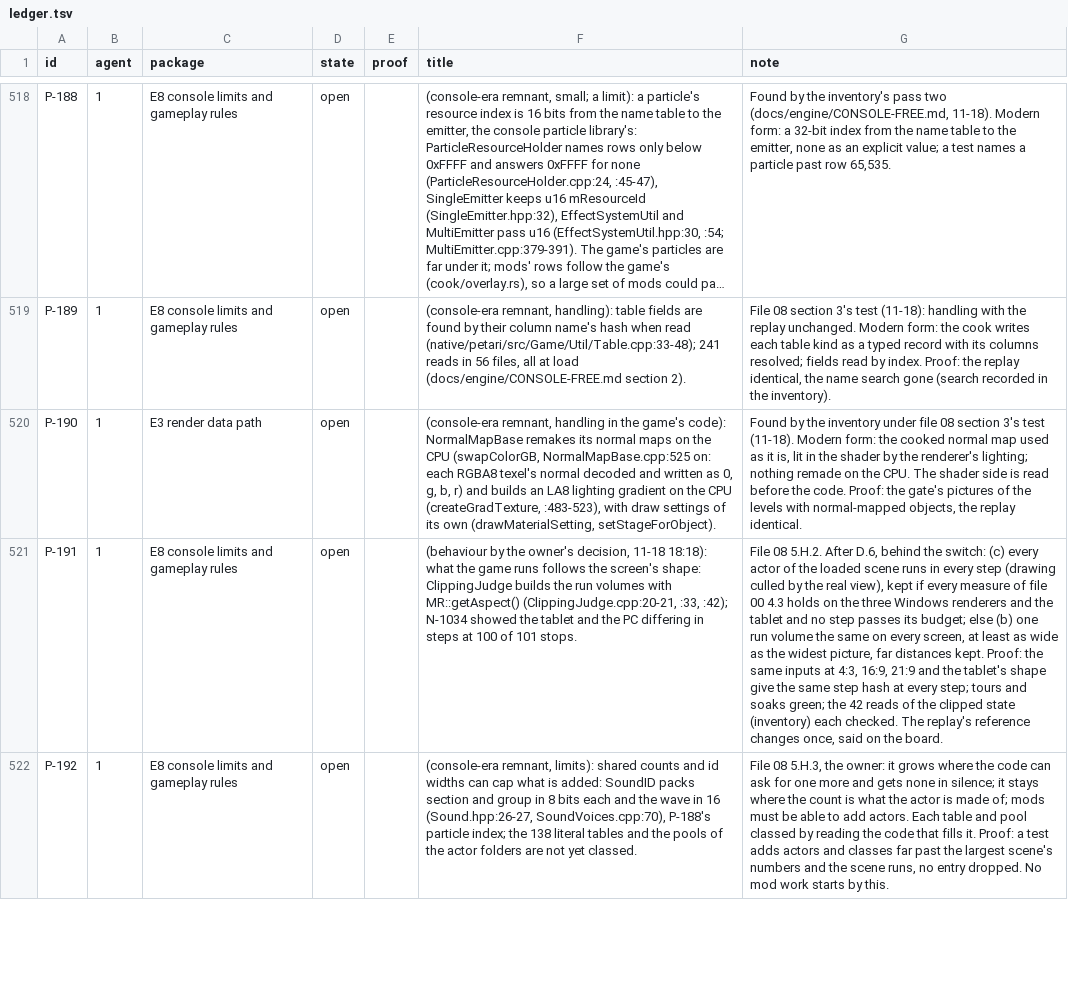
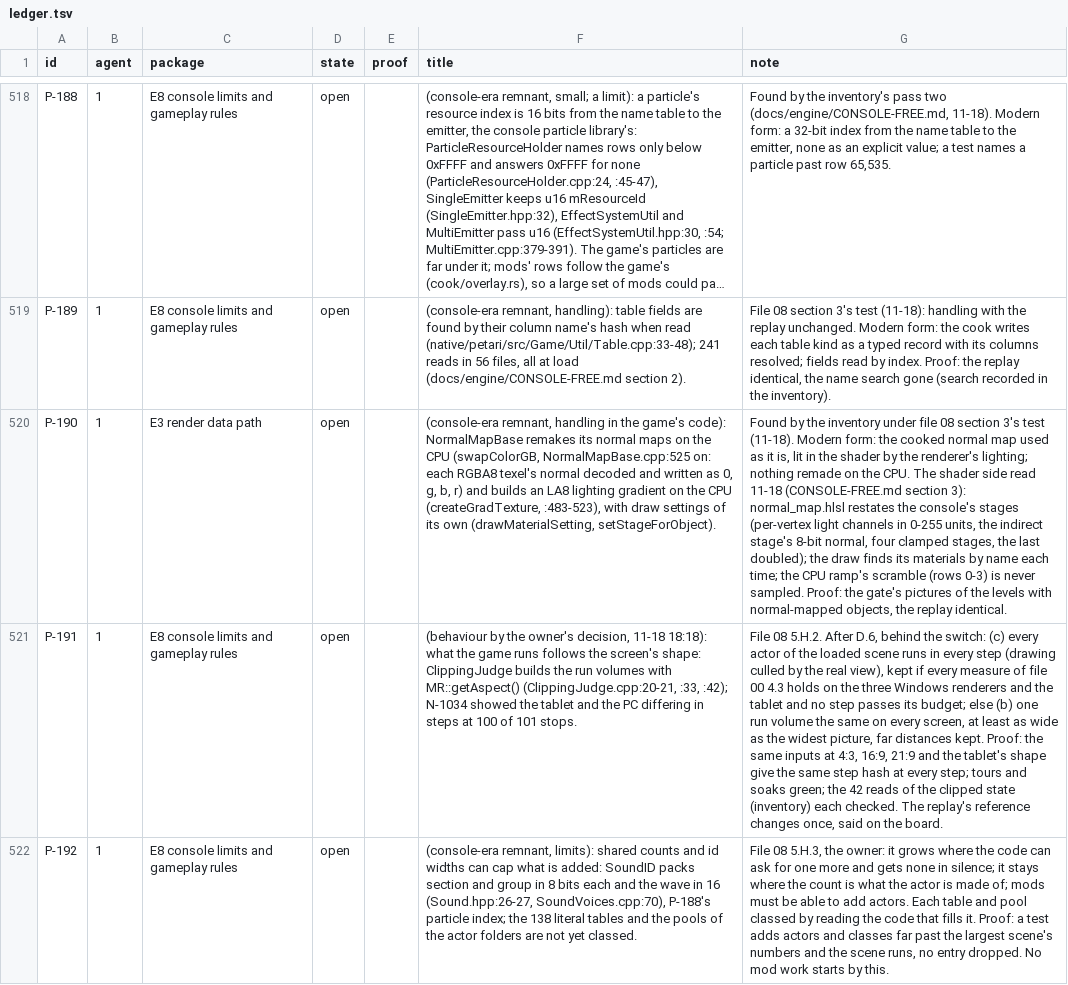
Before and after one commit to keepvaibin/nebula, a TSV file: docs/plan/ledger.tsv, drawn as a sheet; only a part is shown, gaps mark what is left out; long unchanged cells end in …; the diff names each change by its address in the sheet, - before the commit and + after, or states it on an @@ line.

Commit message:
Inventory P-190: the normal map's shader read
CONSOLE-FREE.md section 3 said the shader's side of NormalMapBase
was not read. Read now at 5526e1cf0's code:

- normal_map.hlsl restates the console's texture stages: light
  channels per vertex in 0-255 units, the indirect stage's 8-bit
  normal less 128, four clamped stages with the last doubled.
- Each draw finds the normal-mapped materials by name and remakes
  the joint's matrix from its angles.
- The CPU ramp keeps the console's tile scramble in rows 0-3. The
  indirect offset moves the ramp's centre at most 112 texels, so
  those rows are never sampled (by arithmetic, not run).

The modern form is written in full. The ledger row says the
shader is read.

```diff
--- a/docs/plan/ledger.tsv
+++ b/docs/plan/ledger.tsv
-G520 (note): …shader side is read before the code. Proof: the…
+G520 (note): …shader side read 11-18 (CONSOLE-FREE.md section 3): normal_map.hlsl restates the console's stages (per-vertex light channels in 0-255 units, the indirect stage's 8-bit normal, four clamped stages, the last doubled); the draw finds its materials by name each time; the CPU ramp's scramble (rows 0-3) is never sampled. Proof: the…
```
Also changed, not shown: 1 other file.
